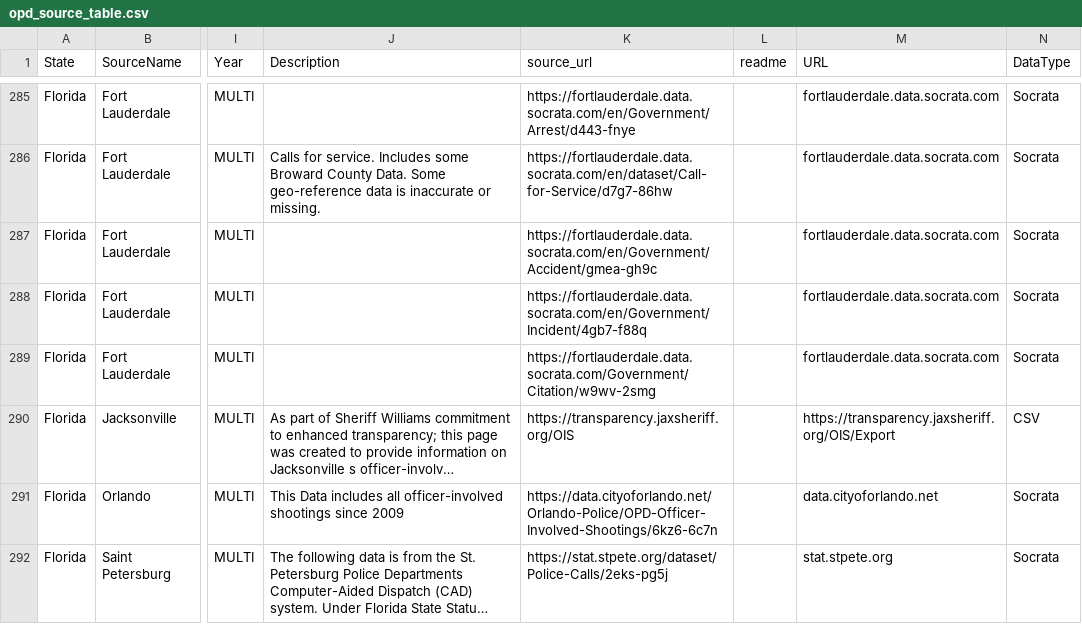
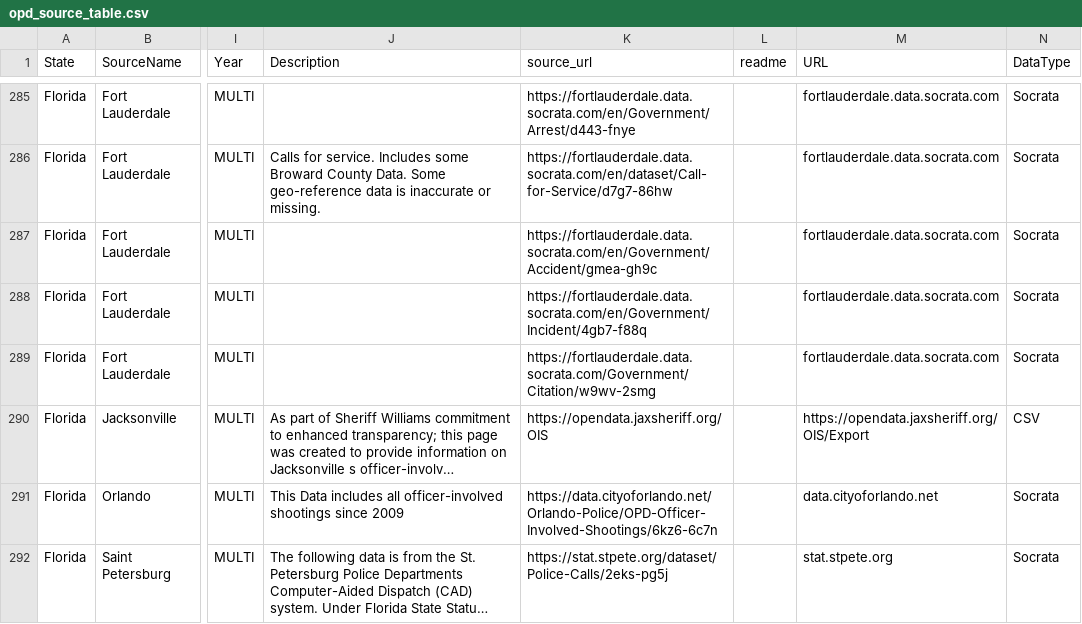
Before and after one commit to openpolicedata/opd-data, a CSV file: opd_source_table.csv, drawn as a sheet; only a part is shown, gaps mark what is left out; long unchanged cells end in …; the diff names each change by its address in the sheet, - before the commit and + after, or states it on an @@ line.

Commit message:
Jacksonville OIS changed URLs

```diff
--- a/opd_source_table.csv
+++ b/opd_source_table.csv
-K290 (source_url): https://transparency.jaxsheriff.org/OIS
+K290 (source_url): https://opendata.jaxsheriff.org/OIS
-M290 (URL): https://transparency.jaxsheriff.org/OIS/Export
+M290 (URL): https://opendata.jaxsheriff.org/OIS/Export
```
